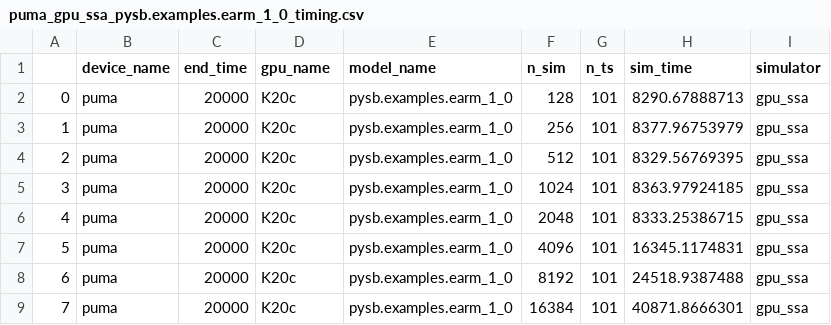
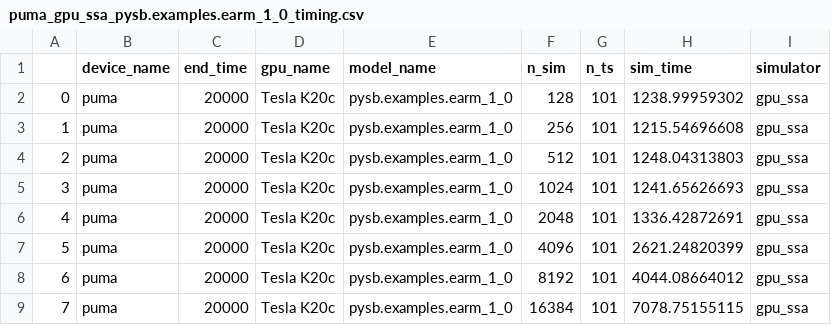
Before and after one commit to LoLab-MSM/GPU_SSA_paper2023, a CSV file: Timings/puma_gpu_ssa_pysb.examples.earm_1_0_timing.csv, drawn as a sheet.

Commit message:
adding puma timing for 64bit

```diff
--- a/Timings/puma_gpu_ssa_pysb.examples.earm_1_0_timing.csv
+++ b/Timings/puma_gpu_ssa_pysb.examples.earm_1_0_timing.csv
@@ -1,9 +1,9 @@
 ,device_name,end_time,gpu_name,model_name,n_sim,n_ts,sim_time,simulator
-0,puma,20000,K20c,pysb.examples.earm_1_0,128,101,8290.67888713,gpu_ssa
-1,puma,20000,K20c,pysb.examples.earm_1_0,256,101,8377.96753979,gpu_ssa
-2,puma,20000,K20c,pysb.examples.earm_1_0,512,101,8329.56769395,gpu_ssa
-3,puma,20000,K20c,pysb.examples.earm_1_0,1024,101,8363.97924185,gpu_ssa
-4,puma,20000,K20c,pysb.examples.earm_1_0,2048,101,8333.25386715,gpu_ssa
-5,puma,20000,K20c,pysb.examples.earm_1_0,4096,101,16345.1174831,gpu_ssa
-6,puma,20000,K20c,pysb.examples.earm_1_0,8192,101,24518.9387488,gpu_ssa
-7,puma,20000,K20c,pysb.examples.earm_1_0,16384,101,40871.8666301,gpu_ssa
+0,puma,20000,Tesla K20c,pysb.examples.earm_1_0,128,101,1238.99959302,gpu_ssa
+1,puma,20000,Tesla K20c,pysb.examples.earm_1_0,256,101,1215.54696608,gpu_ssa
+2,puma,20000,Tesla K20c,pysb.examples.earm_1_0,512,101,1248.04313803,gpu_ssa
+3,puma,20000,Tesla K20c,pysb.examples.earm_1_0,1024,101,1241.65626693,gpu_ssa
+4,puma,20000,Tesla K20c,pysb.examples.earm_1_0,2048,101,1336.42872691,gpu_ssa
+5,puma,20000,Tesla K20c,pysb.examples.earm_1_0,4096,101,2621.24820399,gpu_ssa
+6,puma,20000,Tesla K20c,pysb.examples.earm_1_0,8192,101,4044.08664012,gpu_ssa
+7,puma,20000,Tesla K20c,pysb.examples.earm_1_0,16384,101,7078.75155115,gpu_ssa
```
